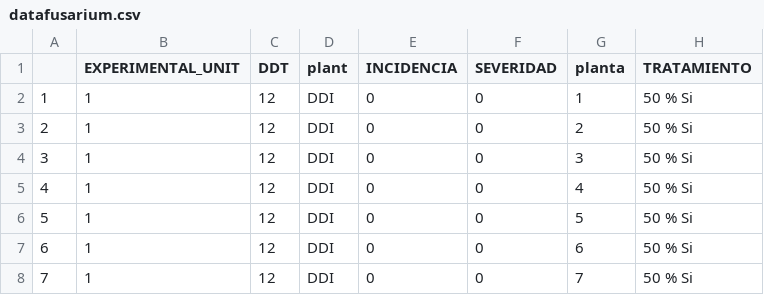
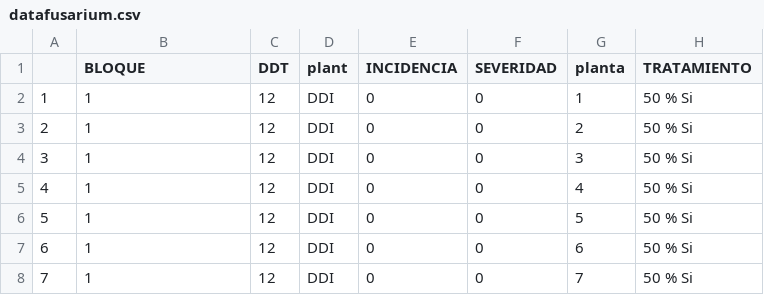
Before and after one commit to FabianMarquez/Data-analysis-from-Fusarium-in-Passiflora-edulis-edulis-Sims, a CSV file: datafusarium.csv, drawn as a sheet; only a part is shown.

Commit message:
Update datafusarium.csv

```diff
--- a/datafusarium.csv
+++ b/datafusarium.csv
@@ -1,2 +1,2 @@
-"","EXPERIMENTAL_UNIT","DDT","plant","INCIDENCIA","SEVERIDAD","planta","TRATAMIENTO"
+"","BLOQUE","DDT","plant","INCIDENCIA","SEVERIDAD","planta","TRATAMIENTO"
 "1","1",12,"DDI",0,0,1,"50 % Si"
```
